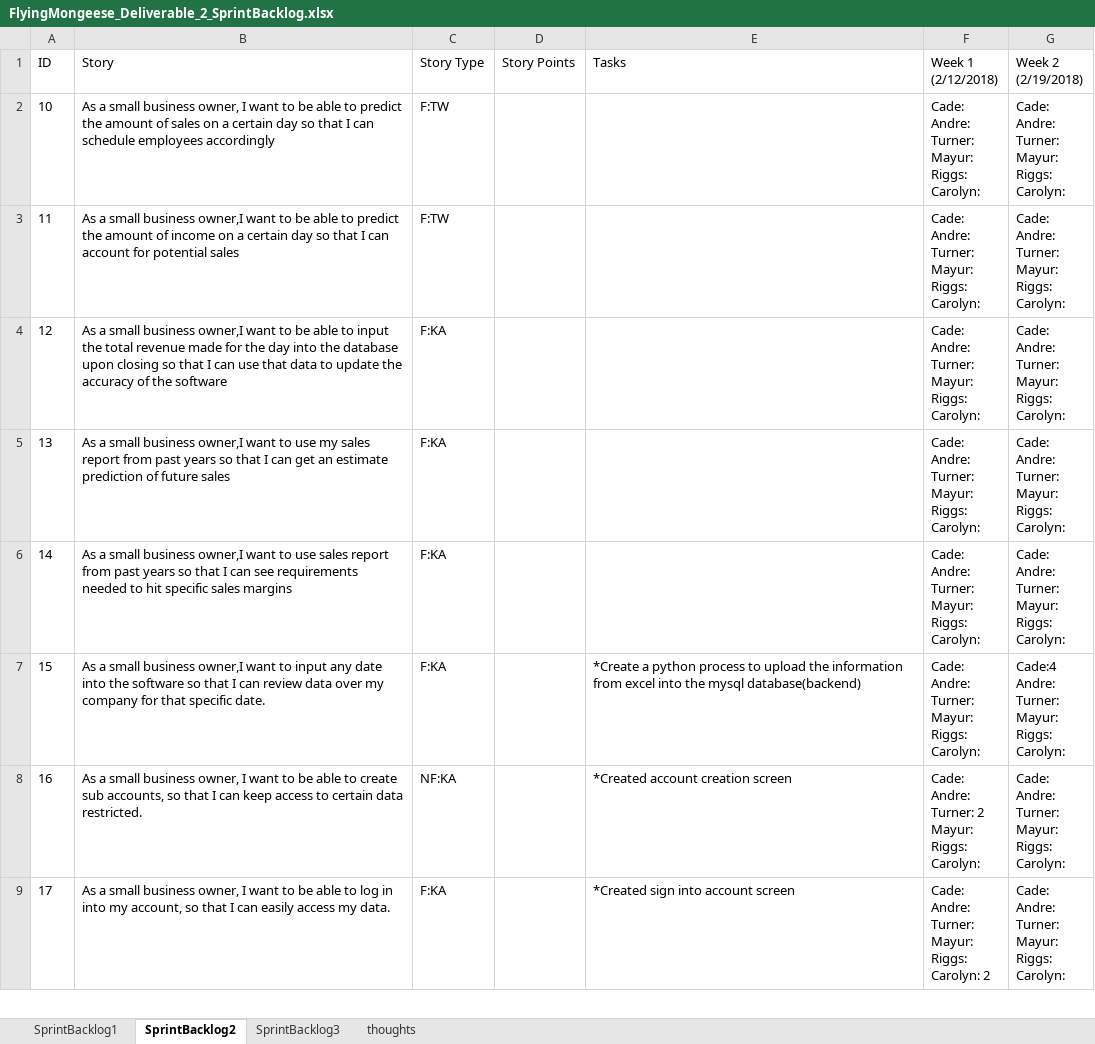
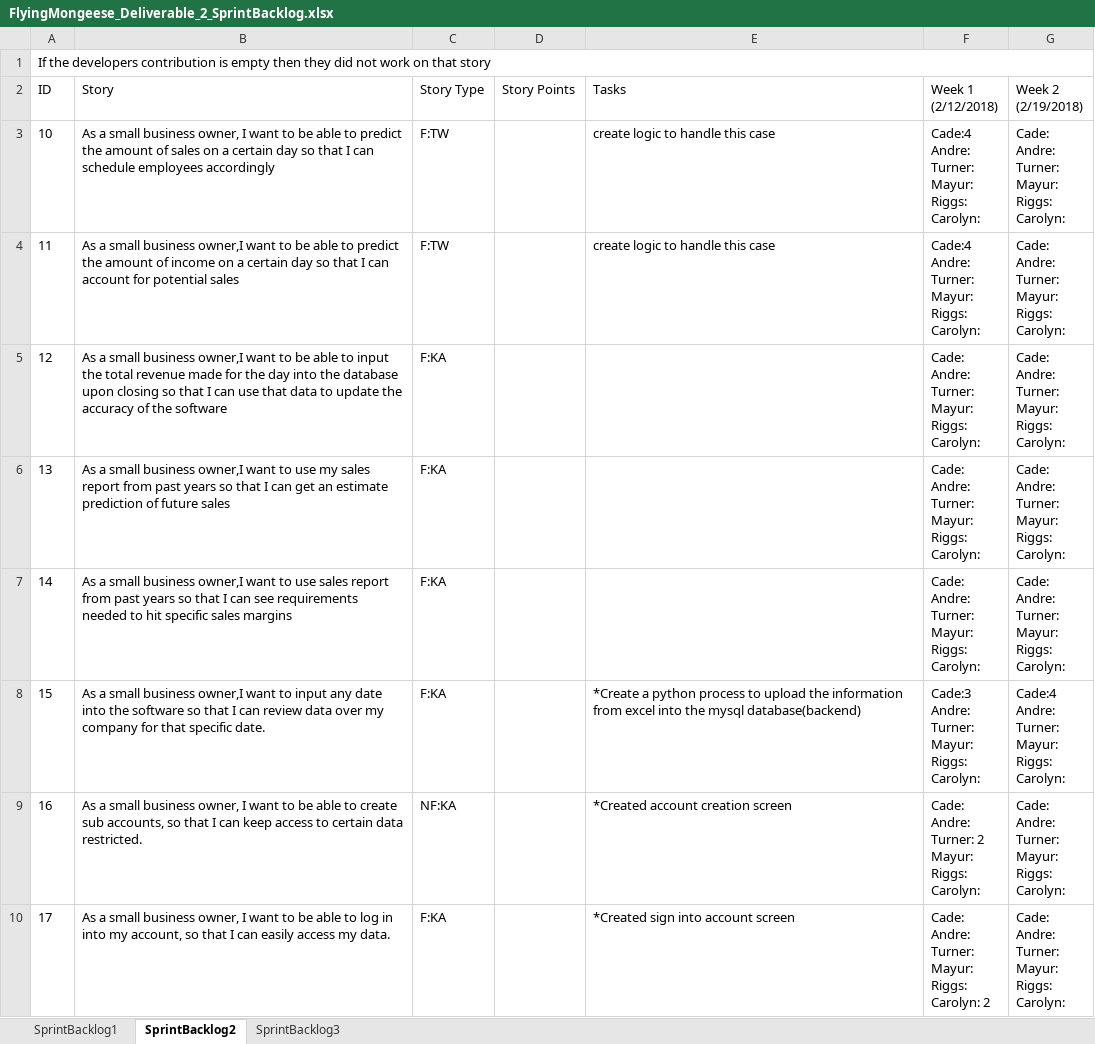
Before and after one commit to Airboy98/Software_Engineering_2_Project, an Excel workbook: documents/FlyingMongeese_Deliverable_2_SprintBacklog.xlsx, sheet SprintBacklog2, drawn as a sheet; only a part is shown; values as stored, in another font and other column widths than the file's, no borders; conditional formats not drawn; addresses are those after the commit; ↵ is a line break in a cell; the diff covers the shown part only; the diff names each change by its address in the sheet, - before the commit and + after, or states it on an @@ line.

Commit message:
sprint backlog

```diff
--- a/documents/FlyingMongeese_Deliverable_2_SprintBacklog.xlsx (sheet SprintBacklog2)
+++ b/documents/FlyingMongeese_Deliverable_2_SprintBacklog.xlsx (sheet SprintBacklog2)
-sheet tab: thoughts
+row 1: If the developers contribution is empty then they did not work on that story
-E3:E4 (Tasks): (empty)
+E3:E4 (Tasks): create logic to handle this case
-F3:F4 (Week 1 (2/12/2018)): Cade: ↵ Andre: ↵ Turner: ↵ Mayur: ↵ Riggs: ↵ Carolyn:
+F3:F4 (Week 1 (2/12/2018)): Cade:4 ↵ Andre: ↵ Turner: ↵ Mayur: ↵ Riggs: ↵ Carolyn:
-F8 (Week 1 (2/12/2018)): Cade: ↵ Andre: ↵ Turner: ↵ Mayur: ↵ Riggs: ↵ Carolyn:
+F8 (Week 1 (2/12/2018)): Cade:3 ↵ Andre: ↵ Turner: ↵ Mayur: ↵ Riggs: ↵ Carolyn:
```
Also changed, not shown: 1 added row elsewhere in this sheet, sheet SprintBacklog3, sheet SprintBacklog1, 1 other file.
